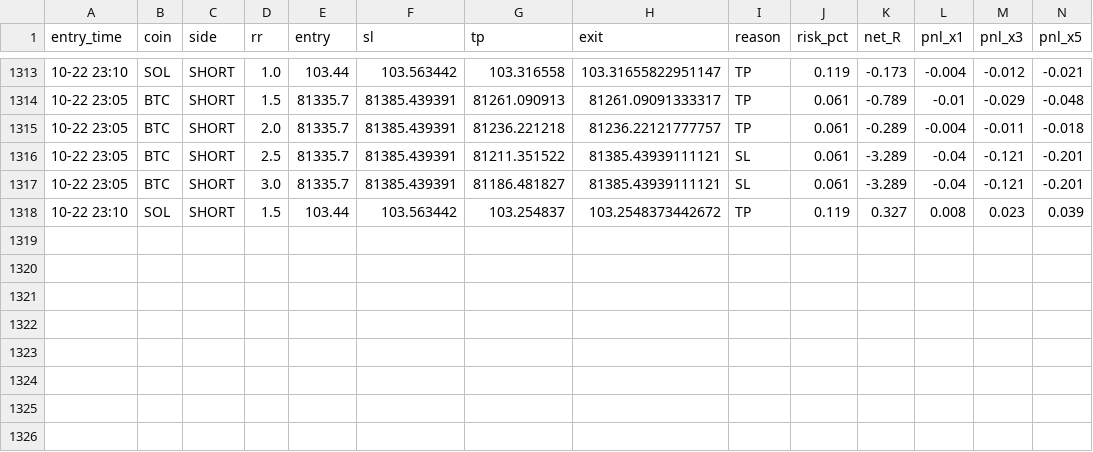
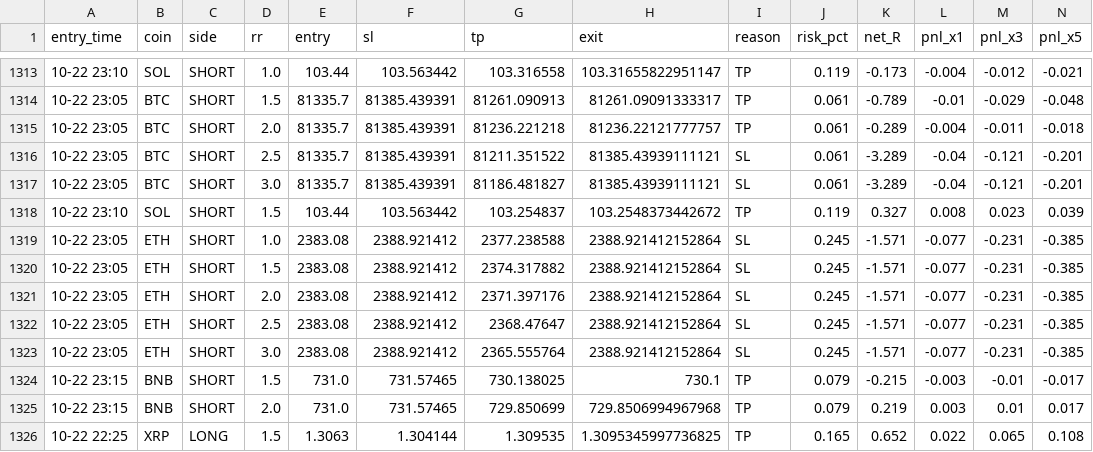
Before and after one commit to Ehsan2893/mabot.py, a CSV file: ma_fwd_trades.csv, drawn as a sheet; only a part is shown, gaps mark what is left out; rows hold the shown columns only; the diff names each change by its address in the sheet, - before the commit and + after, or states it on an @@ line.

```diff
--- a/ma_fwd_trades.csv
+++ b/ma_fwd_trades.csv
+row 1319: 10-22 23:05 | ETH | SHORT | 1.0 | 2383.08 | 2388.921412 | 2377.238588 | 2388.921412152864 | SL | 0.245 | -1.571 | -0.077 | -0.231 | -0.385
+row 1320: 10-22 23:05 | ETH | SHORT | 1.5 | 2383.08 | 2388.921412 | 2374.317882 | 2388.921412152864 | SL | 0.245 | -1.571 | -0.077 | -0.231 | -0.385
+row 1321: 10-22 23:05 | ETH | SHORT | 2.0 | 2383.08 | 2388.921412 | 2371.397176 | 2388.921412152864 | SL | 0.245 | -1.571 | -0.077 | -0.231 | -0.385
+row 1322: 10-22 23:05 | ETH | SHORT | 2.5 | 2383.08 | 2388.921412 | 2368.47647 | 2388.921412152864 | SL | 0.245 | -1.571 | -0.077 | -0.231 | -0.385
+row 1323: 10-22 23:05 | ETH | SHORT | 3.0 | 2383.08 | 2388.921412 | 2365.555764 | 2388.921412152864 | SL | 0.245 | -1.571 | -0.077 | -0.231 | -0.385
+row 1324: 10-22 23:15 | BNB | SHORT | 1.5 | 731.0 | 731.57465 | 730.138025 | 730.1 | TP | 0.079 | -0.215 | -0.003 | -0.01 | -0.017
+row 1325: 10-22 23:15 | BNB | SHORT | 2.0 | 731.0 | 731.57465 | 729.850699 | 729.8506994967968 | TP | 0.079 | 0.219 | 0.003 | 0.01 | 0.017
+row 1326: 10-22 22:25 | XRP | LONG | 1.5 | 1.3063 | 1.304144 | 1.309535 | 1.3095345997736825 | TP | 0.165 | 0.652 | 0.022 | 0.065 | 0.108
```
Also changed, not shown: 1 other file.
